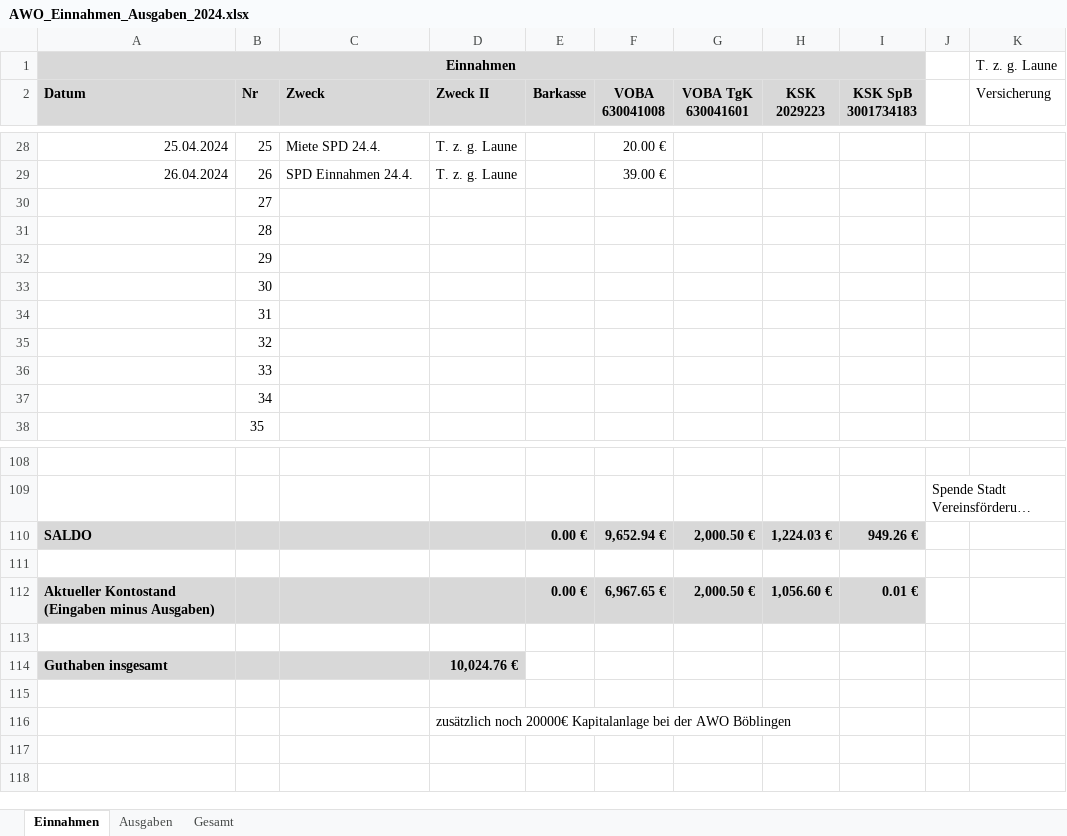
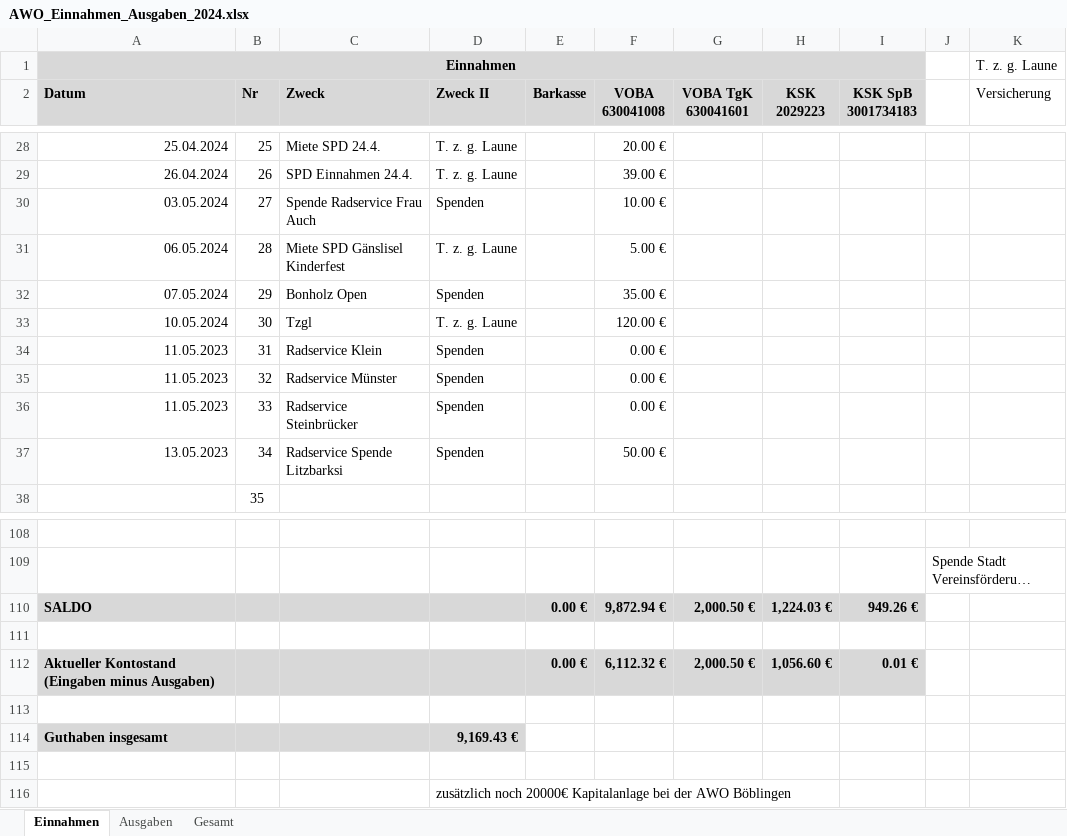
Before and after one commit to bwildner/AWO, an Excel workbook: 2024/AWO_Einnahmen_Ausgaben_2024.xlsx, sheet Einnahmen, drawn as a sheet; only a part is shown, gaps mark what is left out; long unchanged cells end in …; values as stored, in another font and other column widths than the file's, no borders; conditional formats not drawn; the diff names each change by its address in the sheet, - before the commit and + after, or states it on an @@ line.

```diff
--- a/2024/AWO_Einnahmen_Ausgaben_2024.xlsx (sheet Einnahmen)
+++ b/2024/AWO_Einnahmen_Ausgaben_2024.xlsx (sheet Einnahmen)
-A30 (Datum): (empty)
+A30 (Datum): 03.05.2024
-C30 (Zweck): (empty)
+C30 (Zweck): Spende Radservice Frau Auch
-D30 (Zweck II): (empty)
+D30 (Zweck II): Spenden
-F30 (VOBA 630041008): (empty)
+F30 (VOBA 630041008): 10.00 €
-A31 (Datum): (empty)
+A31 (Datum): 06.05.2024
-C31 (Zweck): (empty)
+C31 (Zweck): Miete SPD Gänslisel Kinderfest
-D31 (Zweck II): (empty)
+D31 (Zweck II): T. z. g. Laune
-F31 (VOBA 630041008): (empty)
+F31 (VOBA 630041008): 5.00 €
-A32 (Datum): (empty)
+A32 (Datum): 07.05.2024
-C32 (Zweck): (empty)
+C32 (Zweck): Bonholz Open
-D32 (Zweck II): (empty)
+D32 (Zweck II): Spenden
-F32 (VOBA 630041008): (empty)
+F32 (VOBA 630041008): 35.00 €
-A33 (Datum): (empty)
+A33 (Datum): 10.05.2024
-C33 (Zweck): (empty)
+C33 (Zweck): Tzgl
-D33 (Zweck II): (empty)
+D33 (Zweck II): T. z. g. Laune
-F33 (VOBA 630041008): (empty)
+F33 (VOBA 630041008): 120.00 €
-A34:A36 (Datum): (empty)
+A34:A36 (Datum): 11.05.2023
-C34 (Zweck): (empty)
+C34 (Zweck): Radservice Klein
-D34:D37 (Zweck II): (empty)
+D34:D37 (Zweck II): Spenden
-F34:F36 (VOBA 630041008): (empty)
+F34:F36 (VOBA 630041008): 0.00 €
-C35 (Zweck): (empty)
+C35 (Zweck): Radservice Münster
-C36 (Zweck): (empty)
+C36 (Zweck): Radservice Steinbrücker
-A37 (Datum): (empty)
+A37 (Datum): 13.05.2023
-C37 (Zweck): (empty)
+C37 (Zweck): Radservice Spende Litzbarksi
-F37 (VOBA 630041008): (empty)
+F37 (VOBA 630041008): 50.00 €
-F110 (VOBA 630041008): 9,652.94 €
+F110 (VOBA 630041008): 9,872.94 €
-F112 (VOBA 630041008): 6,967.65 €
+F112 (VOBA 630041008): 6,112.32 €
-D114 (Zweck II): 10,024.76 €
+D114 (Zweck II): 9,169.43 €
```
Also changed, not shown: sheet Ausgaben, 25 other files.
